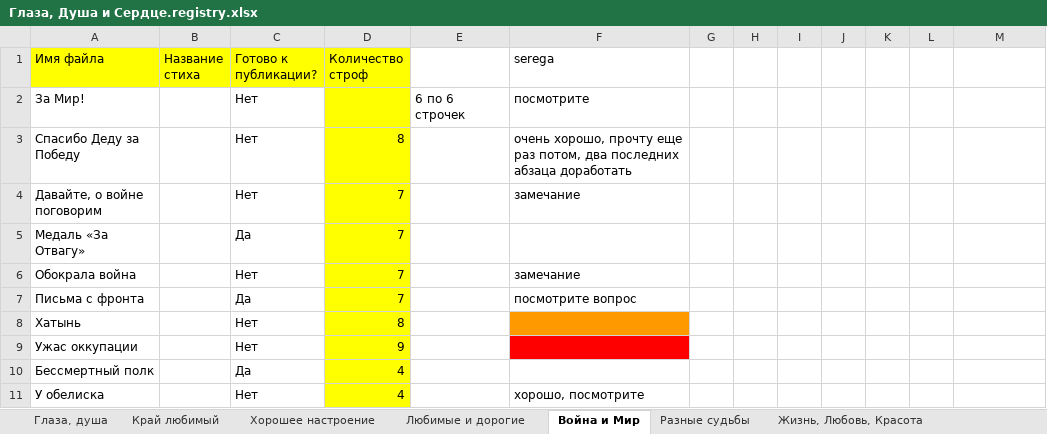
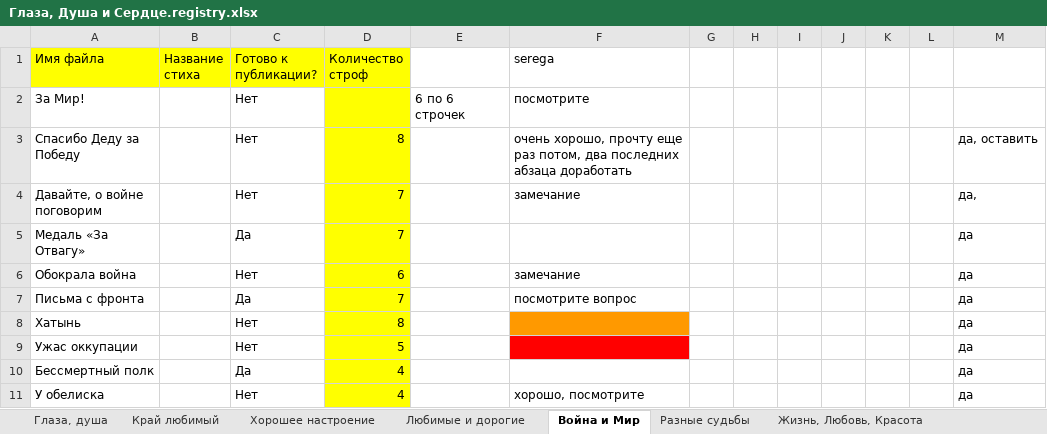
Before and after one commit to gbondareva/verses, an Excel workbook: Глаза, Душа и Сердце.registry.xlsx, sheet Война и Мир, drawn as a sheet; values as stored, in another font and other column widths than the file's, no borders; the diff names each change by its address in the sheet, - before the commit and + after, or states it on an @@ line.

```diff
--- a/Глаза, Душа и Сердце.registry.xlsx (sheet Война и Мир)
+++ b/Глаза, Душа и Сердце.registry.xlsx (sheet Война и Мир)
-M3: (empty)
+M3: да, оставить
-M4: (empty)
+M4: да,
-M5:M11: (empty)
+M5:M11: да
-D6 (Количество строф): 7
+D6 (Количество строф): 6
-D9 (Количество строф): 9
+D9 (Количество строф): 5
```
Also changed, not shown: sheet Любимые и дорогие, sheet Жизнь, Любовь, Красота, sheet Глаза, душа, charts or pictures, 35 other files.
